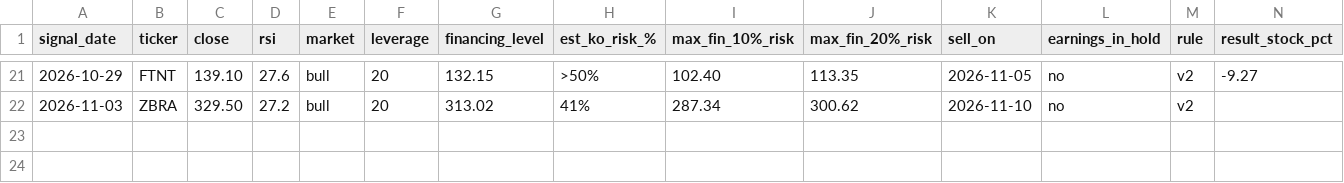
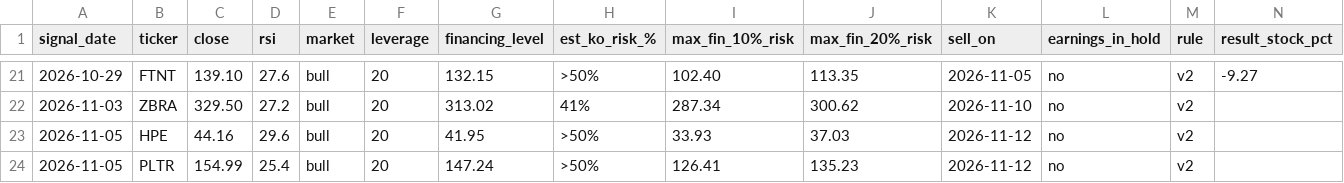
Before and after one commit to vriken/market-flows, a CSV file: rsi-turbo/data/signals.csv, drawn as a sheet; only a part is shown, gaps mark what is left out; rows hold the shown columns only; the diff names each change by its address in the sheet, - before the commit and + after, or states it on an @@ line.

```diff
--- a/rsi-turbo/data/signals.csv
+++ b/rsi-turbo/data/signals.csv
+row 23: 2026-11-05 | HPE | 44.16 | 29.6 | bull | 20 | 41.95 | >50% | 33.93 | 37.03 | 2026-11-12 | no | v2
+row 24: 2026-11-05 | PLTR | 154.99 | 25.4 | bull | 20 | 147.24 | >50% | 126.41 | 135.23 | 2026-11-12 | no | v2
```
Also changed, not shown: 3 other files.
